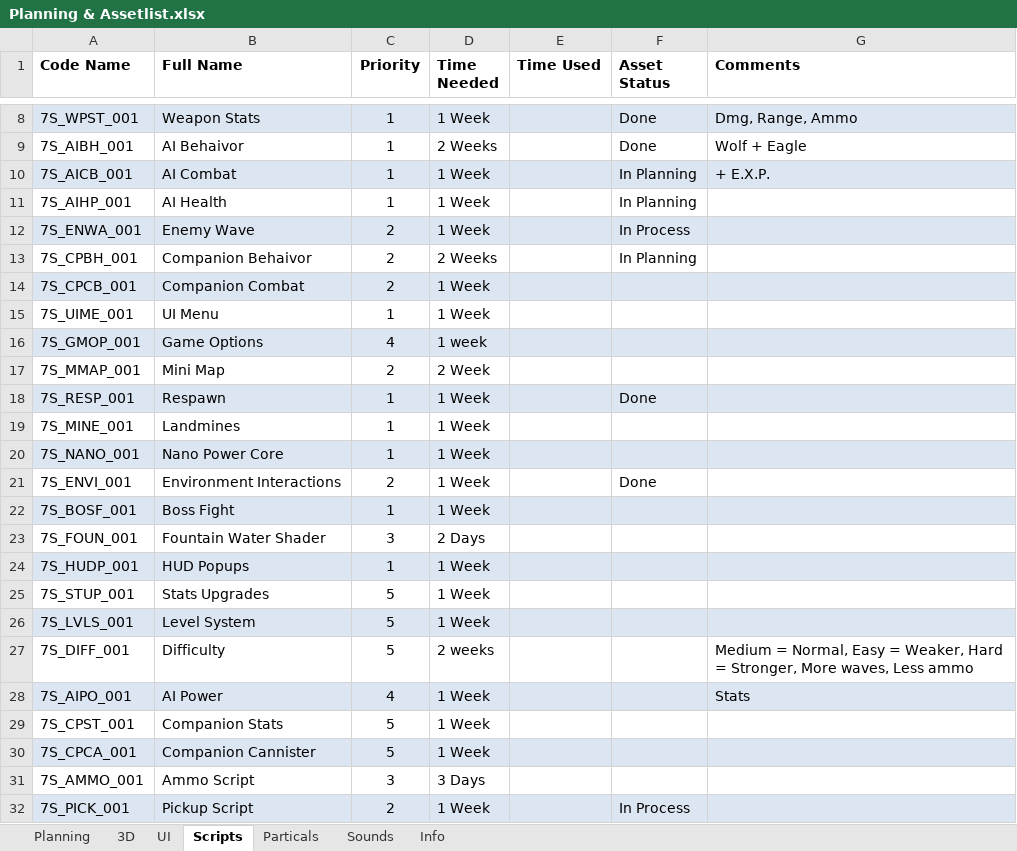
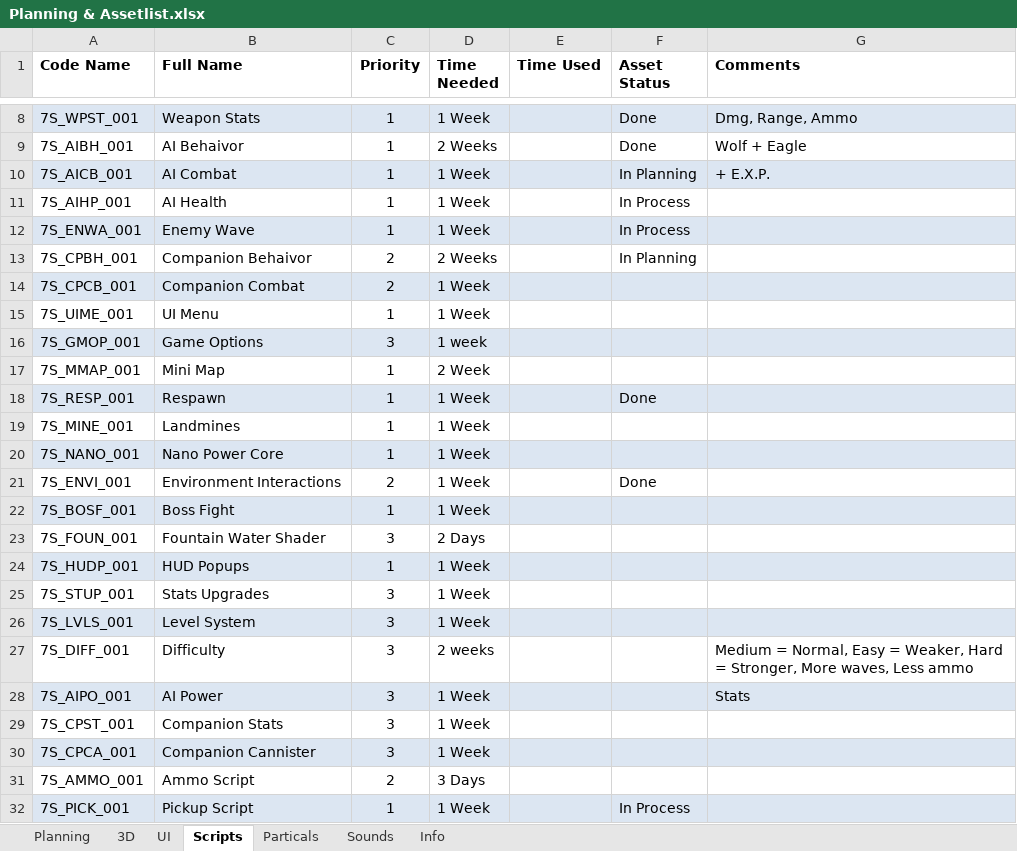
Before and after one commit to blackhol/Order66, an Excel workbook: Planning & Assetlist.xlsx, sheet Scripts, drawn as a sheet; only a part is shown, gaps mark what is left out; values as stored, in another font and other column widths than the file's, no borders; the diff names each change by its address in the sheet, - before the commit and + after, or states it on an @@ line.

Commit message:
Planning/Assetlist update

```diff
--- a/Planning & Assetlist.xlsx (sheet Scripts)
+++ b/Planning & Assetlist.xlsx (sheet Scripts)
-F11 (Asset Status): In Planning
+F11 (Asset Status): In Process
-C12 (Priority): 2
+C12 (Priority): 1
-C16 (Priority): 4
+C16 (Priority): 3
-C17 (Priority): 2
+C17 (Priority): 1
-C25:C27 (Priority): 5
+C25:C27 (Priority): 3
-C28 (Priority): 4
+C28 (Priority): 3
-C29:C30 (Priority): 5
+C29:C30 (Priority): 3
-C31 (Priority): 3
+C31 (Priority): 2
-C32 (Priority): 2
+C32 (Priority): 1
```
Also changed, not shown: sheet 3D, sheet Info, sheet Planning, sheet Sounds, sheet Particals.
